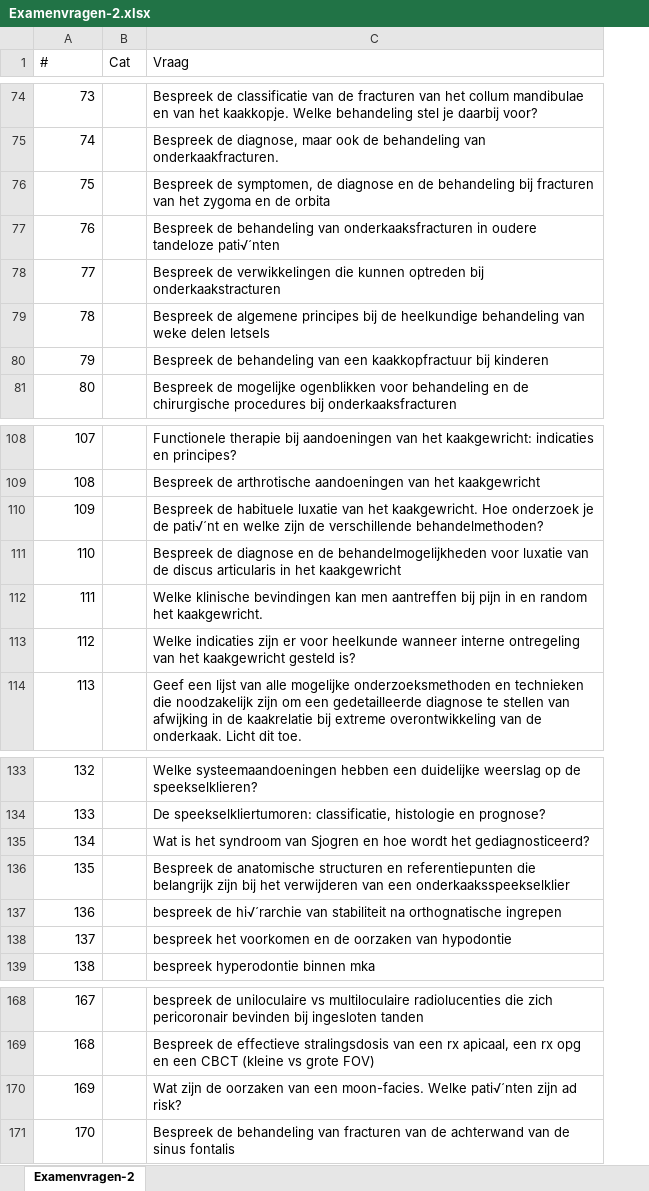
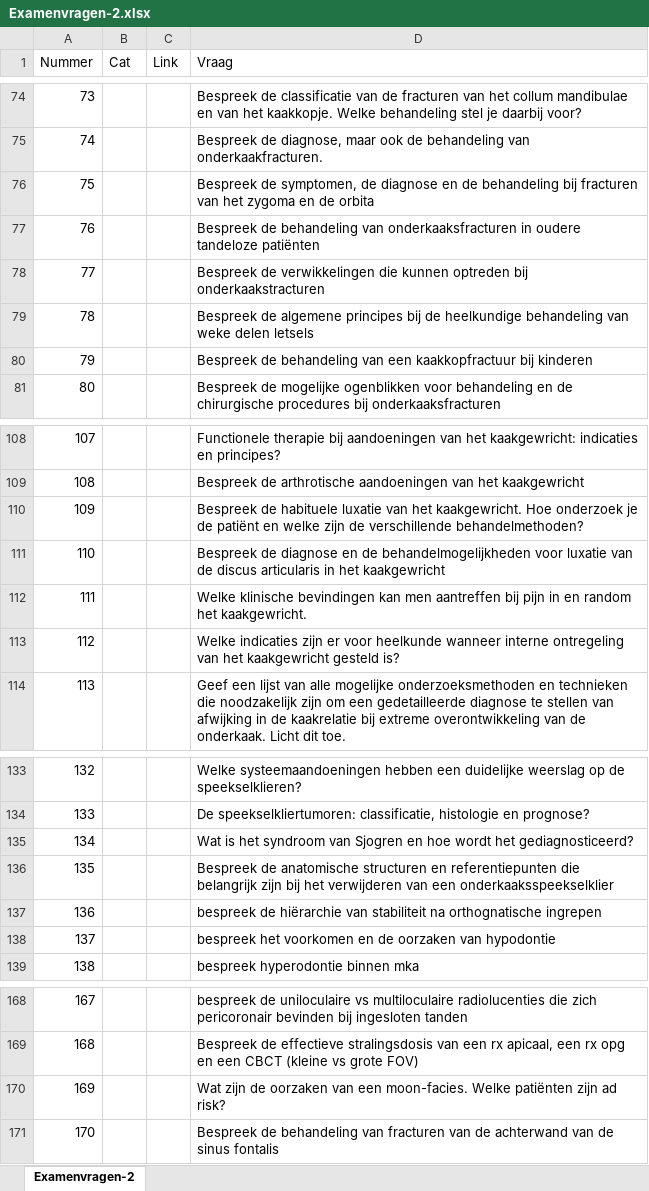
Before and after one commit to Fredericvdc/MKASummaries, an Excel workbook: Examenvragen-2.xlsx, sheet Examenvragen-2, drawn as a sheet; only a part is shown, gaps mark what is left out; values as stored, in another font and other column widths than the file's, no borders; addresses are those after the commit; the diff covers the shown part only; the diff names each change by its address in the sheet, - before the commit and + after, or states it on an @@ line.

```diff
--- a/Examenvragen-2.xlsx (sheet Examenvragen-2)
+++ b/Examenvragen-2.xlsx (sheet Examenvragen-2)
+column C (Link), empty
-A1: #
+A1: Nummer
-D77 (Vraag): …oudere tandeloze pati√´nten
+D77 (Vraag): …oudere tandeloze patiënten
-D110 (Vraag): …je de pati√´nt en welke…
+D110 (Vraag): …je de patiënt en welke…
-D137 (Vraag): bespreek de hi√´rarchie van stabiliteit…
+D137 (Vraag): bespreek de hiërarchie van stabiliteit…
-D170 (Vraag): …moon-facies. Welke pati√´nten zijn ad…
+D170 (Vraag): …moon-facies. Welke patiënten zijn ad…
```
Also changed, not shown: 25 edited cells elsewhere in this sheet, Examenvragen-4.xlsx, 17 other files.
